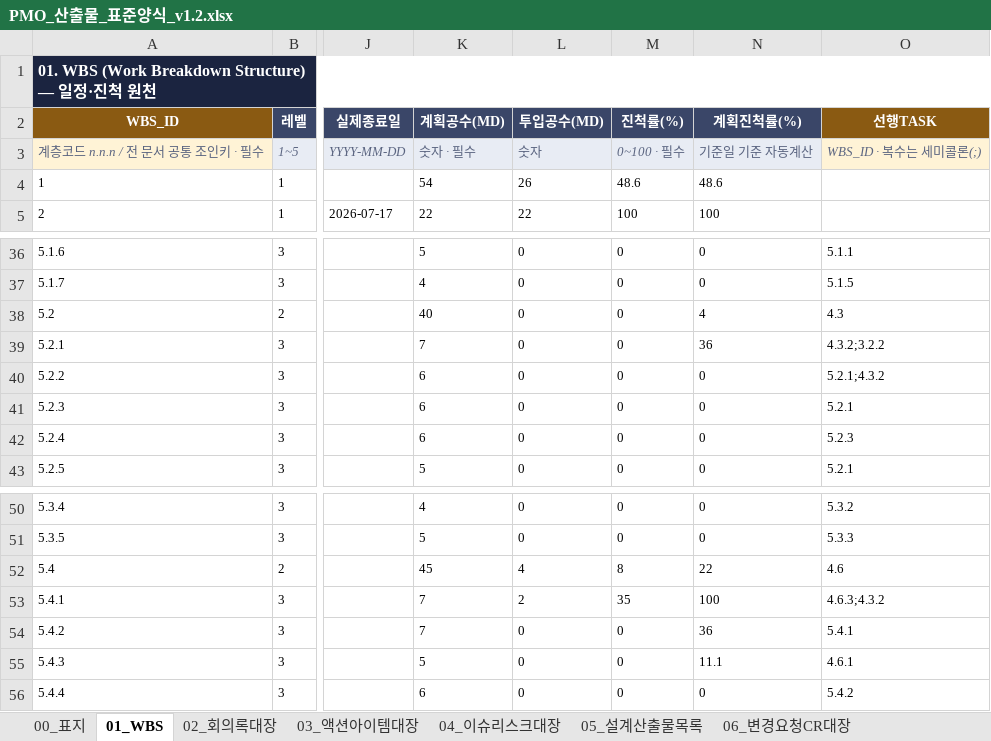
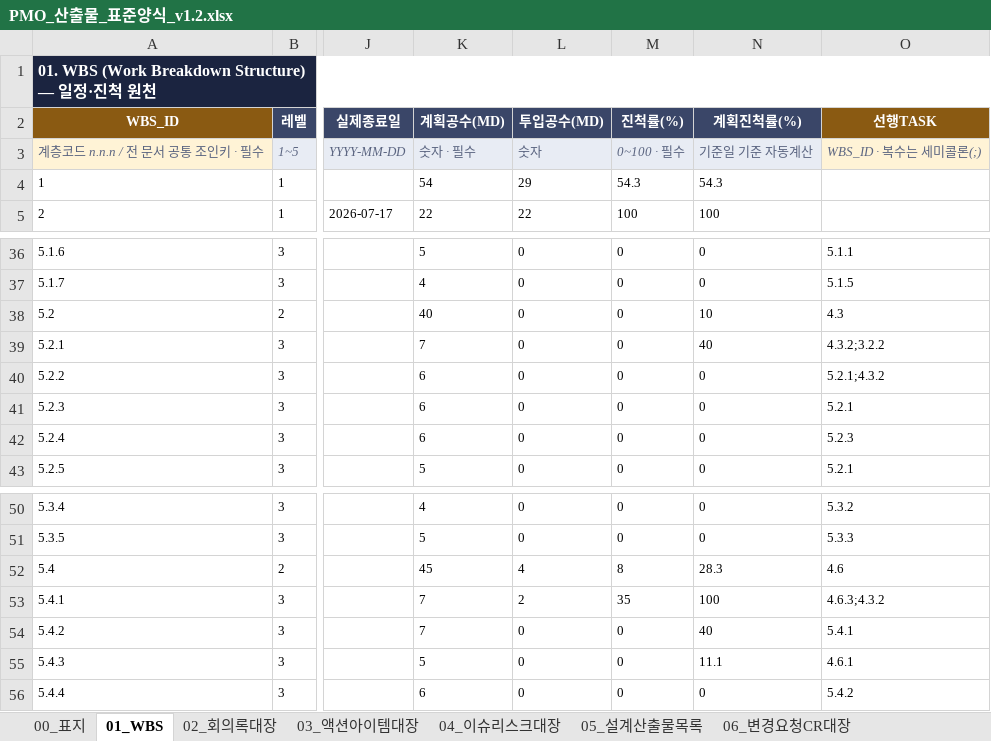
Before and after one commit to seonhuiChoi/wbs-delay-report, an Excel workbook: templates/PMO_산출물_표준양식_v1.2.xlsx, sheet 01_WBS, drawn as a sheet; only a part is shown, gaps mark what is left out; values as stored, in another font and other column widths than the file's, no borders; the diff covers the shown part only; the diff names each change by its address in the sheet, - before the commit and + after, or states it on an @@ line.

```diff
--- a/templates/PMO_산출물_표준양식_v1.2.xlsx (sheet 01_WBS)
+++ b/templates/PMO_산출물_표준양식_v1.2.xlsx (sheet 01_WBS)
-L4 (투입공수(MD)): 26
+L4 (투입공수(MD)): 29
-M4 (진척률(%)): 48.6
+M4 (진척률(%)): 54.3
-N4 (계획진척률(%)): 48.6
+N4 (계획진척률(%)): 54.3
-N38 (계획진척률(%)): 4
+N38 (계획진척률(%)): 10
-N39 (계획진척률(%)): 36
+N39 (계획진척률(%)): 40
-N52 (계획진척률(%)): 22
+N52 (계획진척률(%)): 28.3
-N54 (계획진척률(%)): 36
+N54 (계획진척률(%)): 40
```
Also changed, not shown: 10 edited cells elsewhere in this sheet, sheet 02_회의록대장, sheet 03_액션아이템대장, sheet 06_변경요청CR대장, 25 other files.
